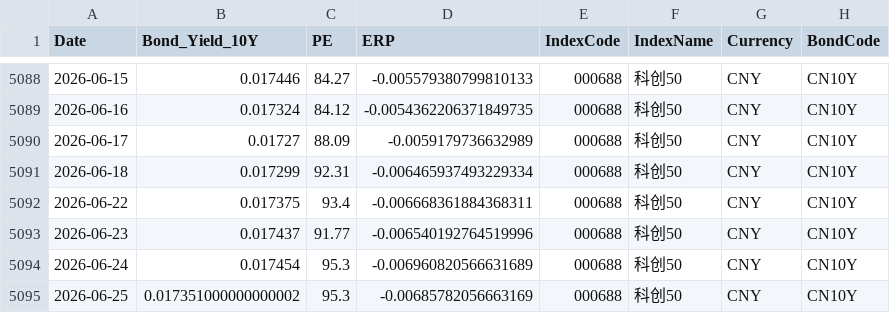
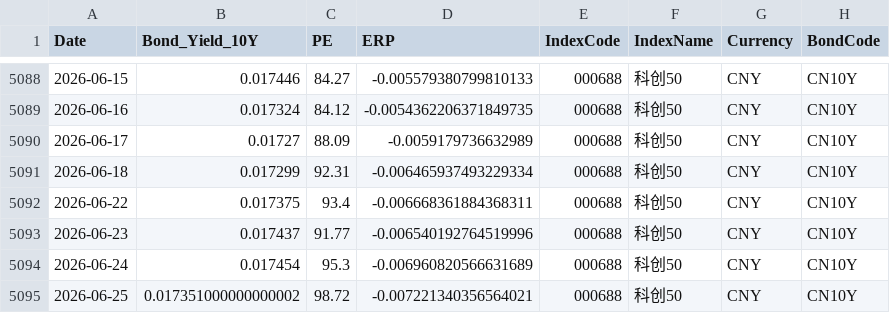
Before and after one commit to ChiaraVan1/equity-risk-premium-monitor, a CSV file: data/erp_000688.csv, drawn as a sheet; only a part is shown, gaps mark what is left out.

```diff
--- a/data/erp_000688.csv
+++ b/data/erp_000688.csv
@@ -5094,2 +5094,2 @@
 2026-06-24,0.017454,95.3,-0.006960820566631689,000688,科创50,CNY,CN10Y
-2026-06-25,0.017351000000000002,95.3,-0.00685782056663169,000688,科创50,CNY,CN10Y
+2026-06-25,0.017351000000000002,98.72,-0.007221340356564021,000688,科创50,CNY,CN10Y
```
Also changed, not shown: data/erp_000922.csv, data/erp_000989.csv, 10 other files.
